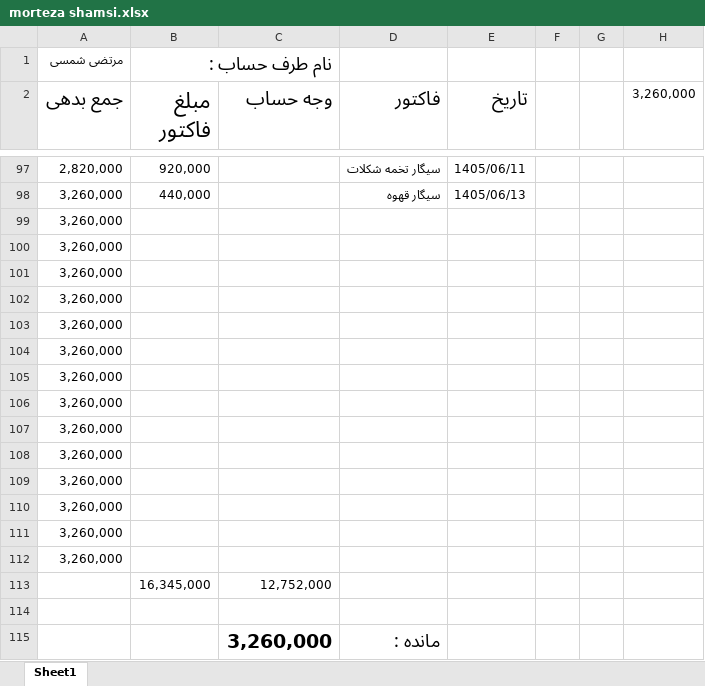
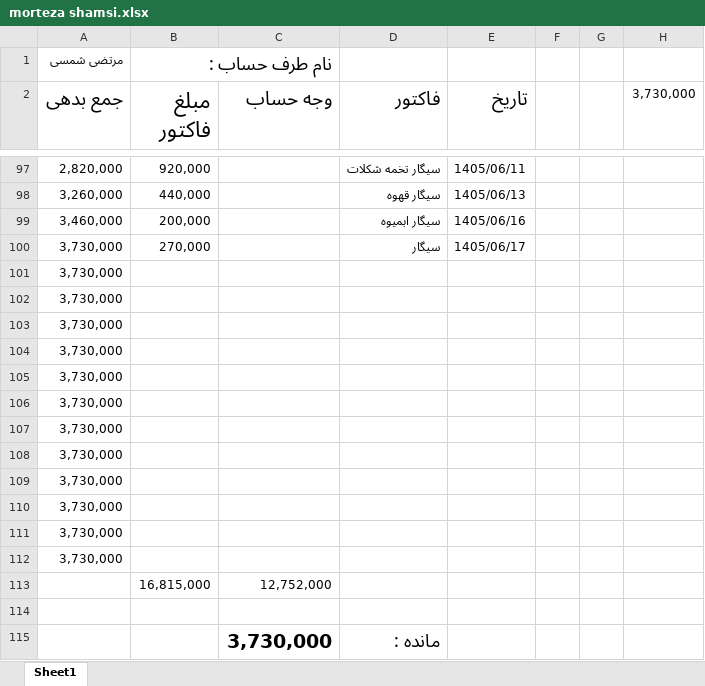
Before and after one commit to Hamidmarket/hesab, an Excel workbook: customers/morteza shamsi.xlsx, sheet Sheet1, drawn as a sheet; only a part is shown, gaps mark what is left out; values as stored, in another font and other column widths than the file's, no borders; conditional formats not drawn; removed rows and columns are numbered as before the commit, all else as after; the diff names each change by its address in the sheet, - before the commit and + after, or states it on an @@ line.

```diff
--- a/customers/morteza shamsi.xlsx (sheet Sheet1)
+++ b/customers/morteza shamsi.xlsx (sheet Sheet1)
-H2: 3,260,000
+H2: 3,730,000
-row 99: 3,260,000
-row 100: 3,260,000
+row 99: 3,460,000 | 200,000 |  | سیگار ابمیوه | 1405/06/16
+row 100: 3,730,000 | 270,000 |  | سیگار | 1405/06/17
-A101:A112 (جمع بدهی): 3,260,000
+A101:A112 (جمع بدهی): 3,730,000
-B113 (مبلغ فاکتور): 16,345,000
+B113 (مبلغ فاکتور): 16,815,000
-C115 (وجه حساب): 3,260,000
+C115 (وجه حساب): 3,730,000
```
Also changed, not shown: customers.xlsx, 2 other files.
